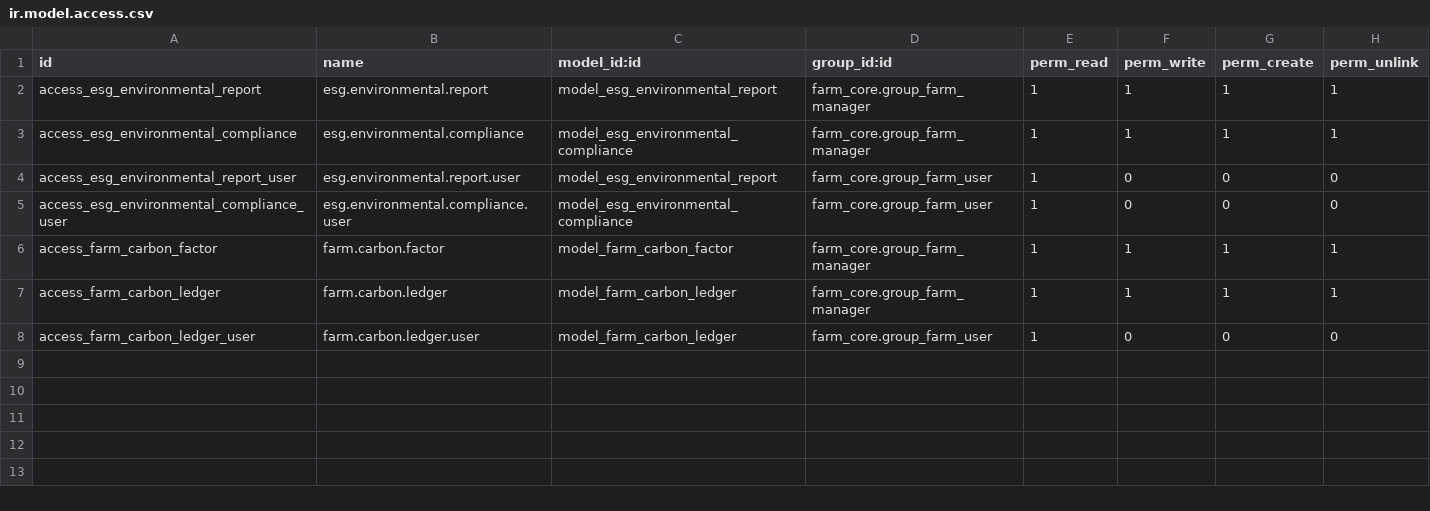
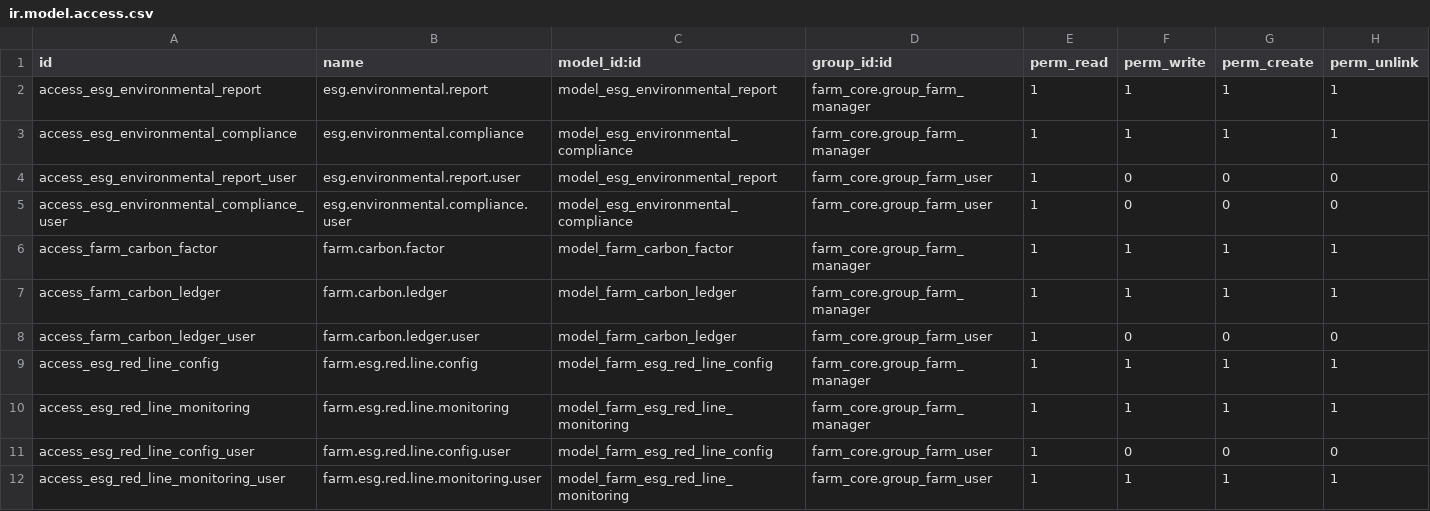
Before and after one commit to jeffery9/odoo-farm, a CSV file: farm_esg_environmental/security/ir.model.access.csv, drawn as a sheet.

Commit message:
feat: enhance ESG compliance and risk management
- Add new ESG monitoring and reporting capabilities
- Implement environmental risk assessment features
- Update compliance tracking and reporting modules
- Add new models for ESG data governance and analysis

```diff
--- a/farm_esg_environmental/security/ir.model.access.csv
+++ b/farm_esg_environmental/security/ir.model.access.csv
@@ -8 +8,5 @@ access_farm_carbon_ledger,farm.carbon.ledger,model_farm_carbon_ledger,farm_core.
 access_farm_carbon_ledger_user,farm.carbon.ledger.user,model_farm_carbon_ledger,farm_core.group_farm_user,1,0,0,0
+access_esg_red_line_config,farm.esg.red.line.config,model_farm_esg_red_line_config,farm_core.group_farm_manager,1,1,1,1
+access_esg_red_line_monitoring,farm.esg.red.line.monitoring,model_farm_esg_red_line_monitoring,farm_core.group_farm_manager,1,1,1,1
+access_esg_red_line_config_user,farm.esg.red.line.config.user,model_farm_esg_red_line_config,farm_core.group_farm_user,1,0,0,0
+access_esg_red_line_monitoring_user,farm.esg.red.line.monitoring.user,model_farm_esg_red_line_monitoring,farm_core.group_farm_user,1,1,1,1
```
Also changed, not shown: farm_esg_risk/security/ir.model.access.csv, 14 other files.
